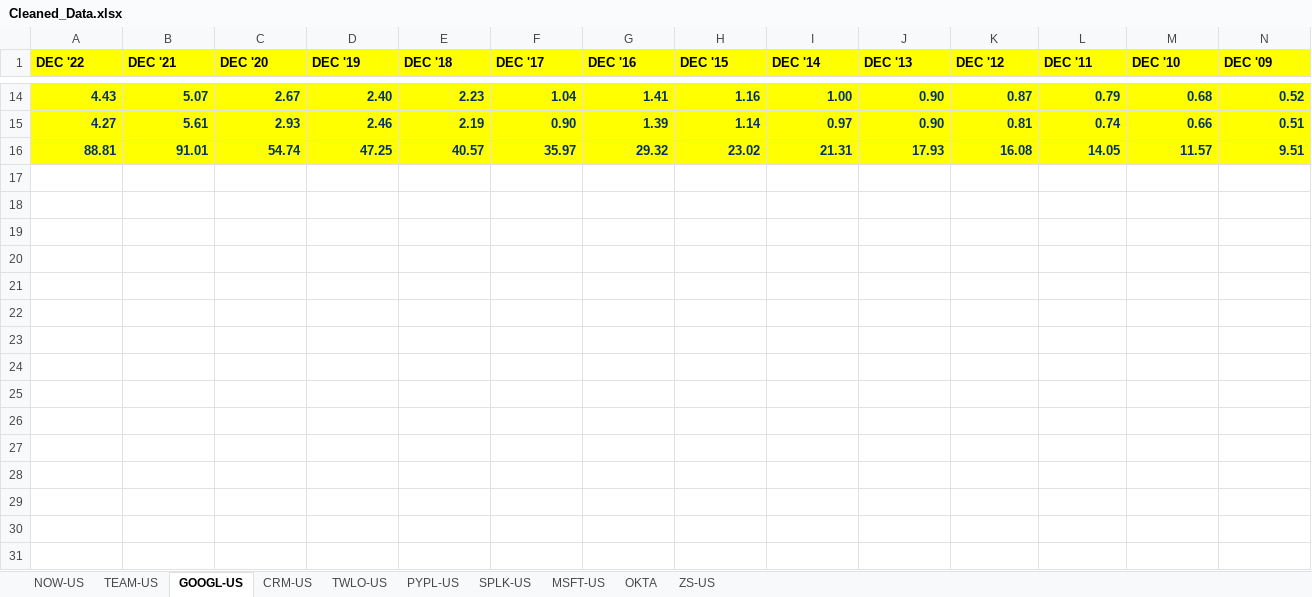
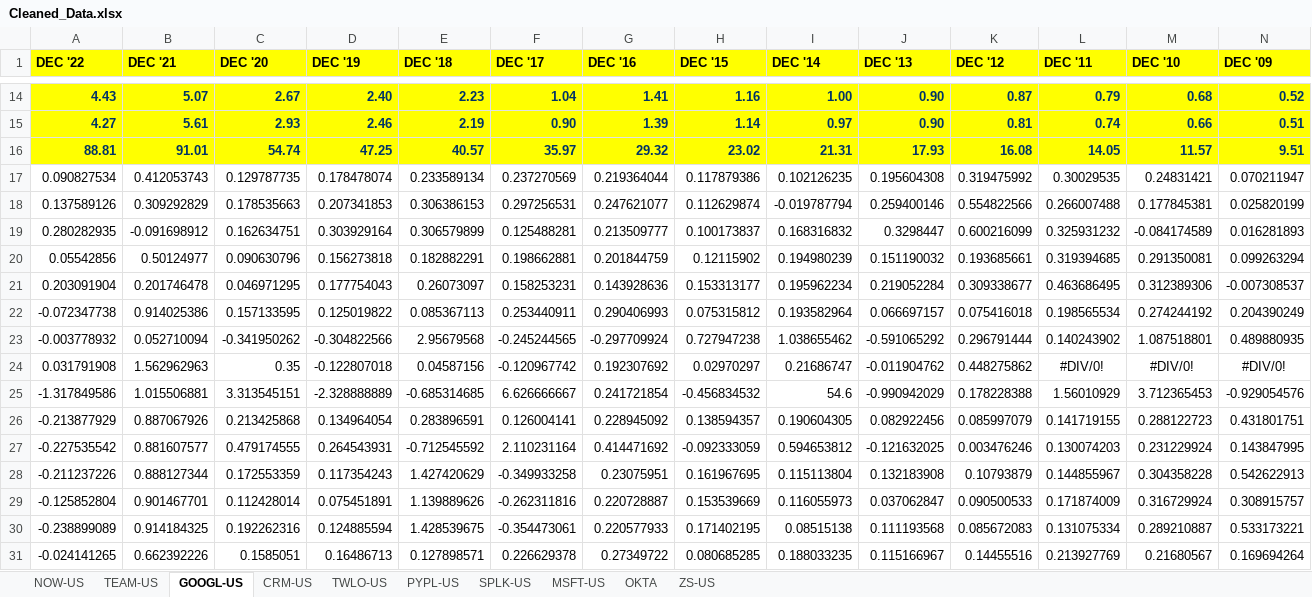
Before and after one commit to holden-cormier/ml_final, an Excel workbook: data/Cleaned_Data.xlsx, sheet GOOGL-US, drawn as a sheet; only a part is shown, gaps mark what is left out; values as stored, in another font and other column widths than the file's, no borders; rows hold the shown columns only; the diff names each change by its address in the sheet, - before the commit and + after, or states it on an @@ line.

```diff
--- a/data/Cleaned_Data.xlsx (sheet GOOGL-US)
+++ b/data/Cleaned_Data.xlsx (sheet GOOGL-US)
+row 17: 0.090827534 | 0.412053743 | 0.129787735 | 0.178478074 | 0.233589134 | 0.237270569 | 0.219364044 | 0.117879386 | 0.102126235 | 0.195604308 | 0.319475992 | 0.30029535 | 0.24831421 | 0.070211947
+row 18: 0.137589126 | 0.309292829 | 0.178535663 | 0.207341853 | 0.306386153 | 0.297256531 | 0.247621077 | 0.112629874 | -0.019787794 | 0.259400146 | 0.554822566 | 0.266007488 | 0.177845381 | 0.025820199
+row 19: 0.280282935 | -0.091698912 | 0.162634751 | 0.303929164 | 0.306579899 | 0.125488281 | 0.213509777 | 0.100173837 | 0.168316832 | 0.3298447 | 0.600216099 | 0.325931232 | -0.084174589 | 0.016281893
+row 20: 0.05542856 | 0.50124977 | 0.090630796 | 0.156273818 | 0.182882291 | 0.198662881 | 0.201844759 | 0.12115902 | 0.194980239 | 0.151190032 | 0.193685661 | 0.319394685 | 0.291350081 | 0.099263294
+row 21: 0.203091904 | 0.201746478 | 0.046971295 | 0.177754043 | 0.26073097 | 0.158253231 | 0.143928636 | 0.153313177 | 0.195962234 | 0.219052284 | 0.309338677 | 0.463686495 | 0.312389306 | -0.007308537
+row 22: -0.072347738 | 0.914025386 | 0.157133595 | 0.125019822 | 0.085367113 | 0.253440911 | 0.290406993 | 0.075315812 | 0.193582964 | 0.066697157 | 0.075416018 | 0.198565534 | 0.274244192 | 0.204390249
+row 23: -0.003778932 | 0.052710094 | -0.341950262 | -0.304822566 | 2.95679568 | -0.245244565 | -0.297709924 | 0.727947238 | 1.038655462 | -0.591065292 | 0.296791444 | 0.140243902 | 1.087518801 | 0.489880935
+row 24: 0.031791908 | 1.562962963 | 0.35 | -0.122807018 | 0.04587156 | -0.120967742 | 0.192307692 | 0.02970297 | 0.21686747 | -0.011904762 | 0.448275862 | #DIV/0! | #DIV/0! | #DIV/0!
+row 25: -1.317849586 | 1.015506881 | 3.313545151 | -2.328888889 | -0.685314685 | 6.626666667 | 0.241721854 | -0.456834532 | 54.6 | -0.990942029 | 0.178228388 | 1.56010929 | 3.712365453 | -0.929054576
+row 26: -0.213877929 | 0.887067926 | 0.213425868 | 0.134964054 | 0.283896591 | 0.126004141 | 0.228945092 | 0.138594357 | 0.190604305 | 0.082922456 | 0.085997079 | 0.141719155 | 0.288122723 | 0.431801751
+row 27: -0.227535542 | 0.881607577 | 0.479174555 | 0.264543931 | -0.712545592 | 2.110231164 | 0.414471692 | -0.092333059 | 0.594653812 | -0.121632025 | 0.003476246 | 0.130074203 | 0.231229924 | 0.143847995
+row 28: -0.211237226 | 0.888127344 | 0.172553359 | 0.117354243 | 1.427420629 | -0.349933258 | 0.23075951 | 0.161967695 | 0.115113804 | 0.132183908 | 0.10793879 | 0.144855967 | 0.304358228 | 0.542622913
+row 29: -0.125852804 | 0.901467701 | 0.112428014 | 0.075451891 | 1.139889626 | -0.262311816 | 0.220728887 | 0.153539669 | 0.116055973 | 0.037062847 | 0.090500533 | 0.171874009 | 0.316729924 | 0.308915757
+row 30: -0.238899089 | 0.914184325 | 0.192262316 | 0.124885594 | 1.428539675 | -0.354473061 | 0.220577933 | 0.171402195 | 0.08515138 | 0.111193568 | 0.085672083 | 0.131075334 | 0.289210887 | 0.533173221
+row 31: -0.024141265 | 0.662392226 | 0.1585051 | 0.16486713 | 0.127898571 | 0.226629378 | 0.27349722 | 0.080685285 | 0.188033235 | 0.115166967 | 0.14455516 | 0.213927769 | 0.21680567 | 0.169694264
```
Also changed, not shown: sheet MSFT-US, sheet CRM-US, sheet NOW-US, sheet SPLK-US, sheet PYPL-US, sheet TWLO-US, 3 more sheets.
